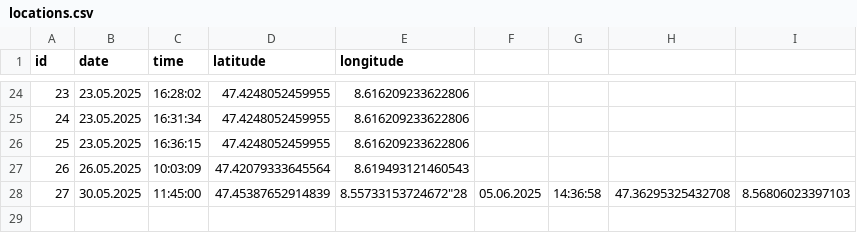
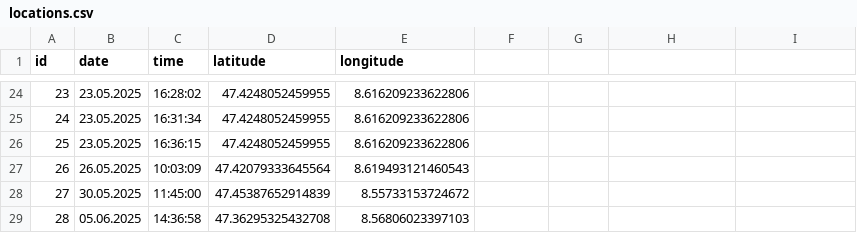
Before and after one commit to zoasif-coder/zohair_asif-com, a CSV file: src/assets/coords/locations.csv, drawn as a sheet; only a part is shown, gaps mark what is left out.

Commit message:
fixed locations

```diff
--- a/src/assets/coords/locations.csv
+++ b/src/assets/coords/locations.csv
@@ -27,2 +27,3 @@
 "26","26.05.2025","10:03:09","47.42079333645564","8.619493121460543"
-"27","30.05.2025","11:45:00","47.45387652914839","8.55733153724672""28","05.06.2025","14:36:58","47.36295325432708","8.56806023397103"
+"27","30.05.2025","11:45:00","47.45387652914839","8.55733153724672"
+"28","05.06.2025","14:36:58","47.36295325432708","8.56806023397103"
```
